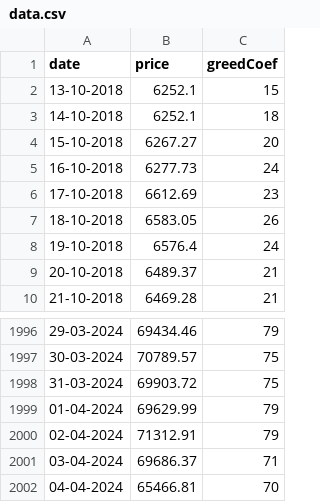
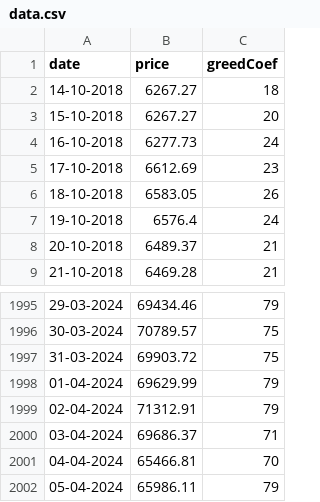
Before and after one commit to edimundos/CryptoVibeCheck, a CSV file: data.csv, drawn as a sheet; only a part is shown, gaps mark what is left out.

Commit message:
Fri, Apr 5, 2024, 2:05 PM +03:00

```diff
--- a/data.csv
+++ b/data.csv
@@ -1,4 +1,3 @@
 date,price,greedCoef
-13-10-2018,6252.1,15
-14-10-2018,6252.1,18
+14-10-2018,6267.27,18
 15-10-2018,6267.27,20
@@ -2002 +2001,2 @@ date,price,greedCoef
 04-04-2024,65466.81,70
+05-04-2024,65986.11,79
```
